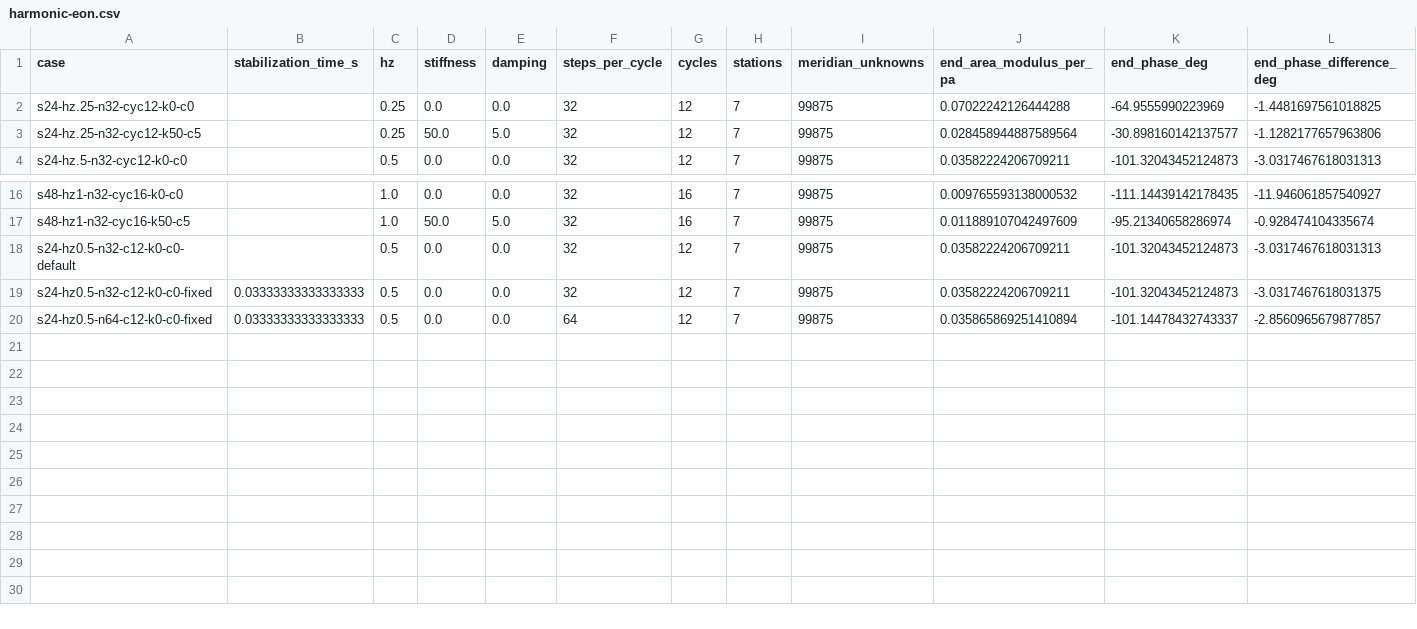
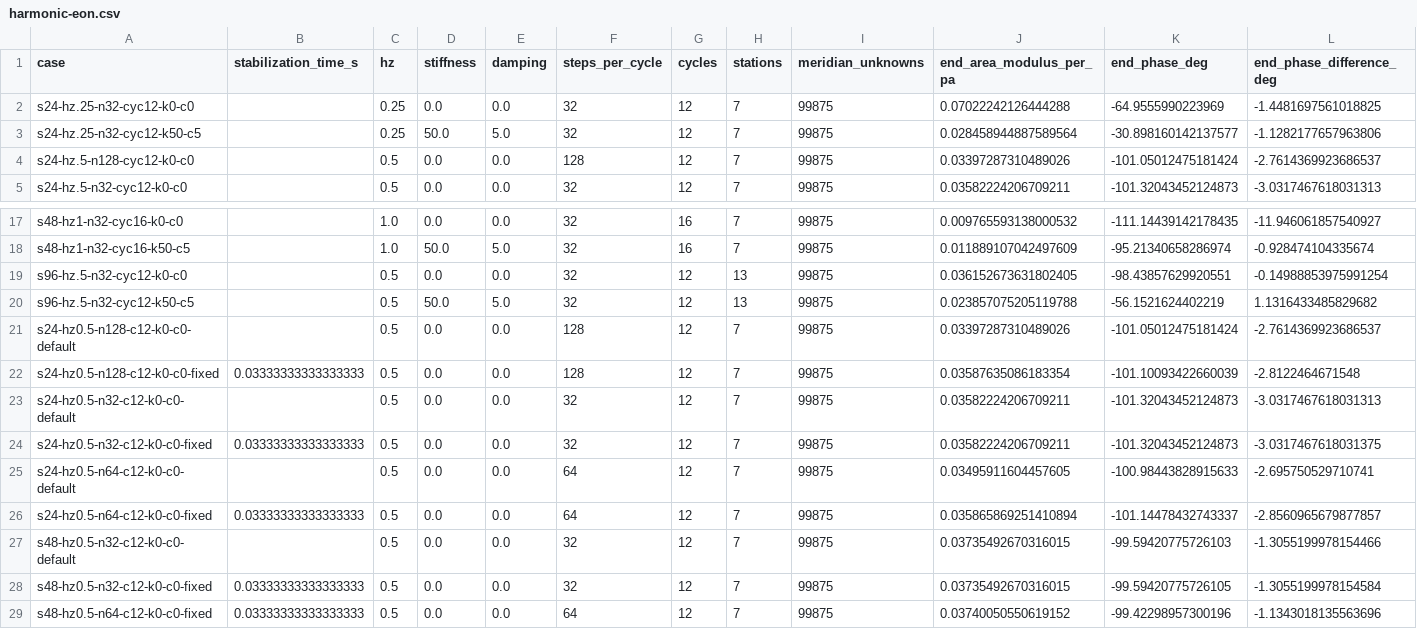
Before and after one commit to saitoasukakawaii/EONSim-new, a CSV file: docs/research/data/fsi-linear-transient-2026-11-24/harmonic-eon.csv, drawn as a sheet; only a part is shown, gaps mark what is left out; rows hold the shown columns only; the diff names each change by its address in the sheet, - before the commit and + after, or states it on an @@ line.

```diff
--- a/docs/research/data/fsi-linear-transient-2026-11-24/harmonic-eon.csv
+++ b/docs/research/data/fsi-linear-transient-2026-11-24/harmonic-eon.csv
+row 4: s24-hz.5-n128-cyc12-k0-c0 |  | 0.5 | 0.0 | 0.0 | 128 | 12 | 7 | 99875 | 0.03397287310489026 | -101.05012475181424 | -2.7614369923686537
+row 19: s96-hz.5-n32-cyc12-k0-c0 |  | 0.5 | 0.0 | 0.0 | 32 | 12 | 13 | 99875 | 0.036152673631802405 | -98.43857629920551 | -0.14988853975991254
+row 20: s96-hz.5-n32-cyc12-k50-c5 |  | 0.5 | 50.0 | 5.0 | 32 | 12 | 13 | 99875 | 0.023857075205119788 | -56.1521624402219 | 1.1316433485829682
+row 21: s24-hz0.5-n128-c12-k0-c0-default |  | 0.5 | 0.0 | 0.0 | 128 | 12 | 7 | 99875 | 0.03397287310489026 | -101.05012475181424 | -2.7614369923686537
+row 22: s24-hz0.5-n128-c12-k0-c0-fixed | 0.03333333333333333 | 0.5 | 0.0 | 0.0 | 128 | 12 | 7 | 99875 | 0.03587635086183354 | -101.10093422660039 | -2.8122464671548
+row 25: s24-hz0.5-n64-c12-k0-c0-default |  | 0.5 | 0.0 | 0.0 | 64 | 12 | 7 | 99875 | 0.03495911604457605 | -100.98443828915633 | -2.695750529710741
+row 27: s48-hz0.5-n32-c12-k0-c0-default |  | 0.5 | 0.0 | 0.0 | 32 | 12 | 7 | 99875 | 0.03735492670316015 | -99.59420775726103 | -1.3055199978154466
+row 28: s48-hz0.5-n32-c12-k0-c0-fixed | 0.03333333333333333 | 0.5 | 0.0 | 0.0 | 32 | 12 | 7 | 99875 | 0.03735492670316015 | -99.59420775726105 | -1.3055199978154584
+row 29: s48-hz0.5-n64-c12-k0-c0-fixed | 0.03333333333333333 | 0.5 | 0.0 | 0.0 | 64 | 12 | 7 | 99875 | 0.03740050550619152 | -99.42298957300196 | -1.1343018135563696
```
Also changed, not shown: docs/research/data/fsi-linear-transient-2026-11-24/perfused-meridian.csv, 14 other files.
